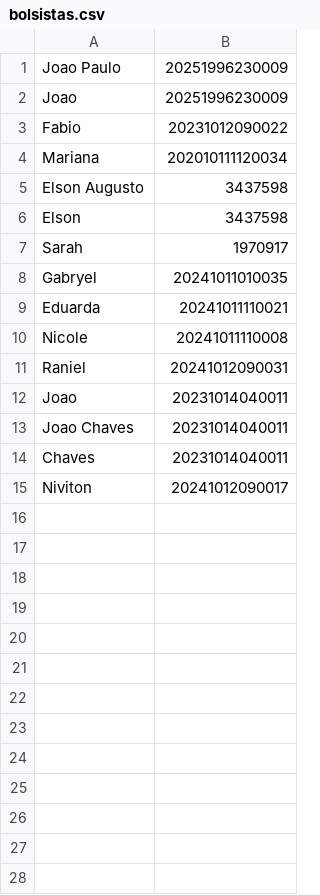
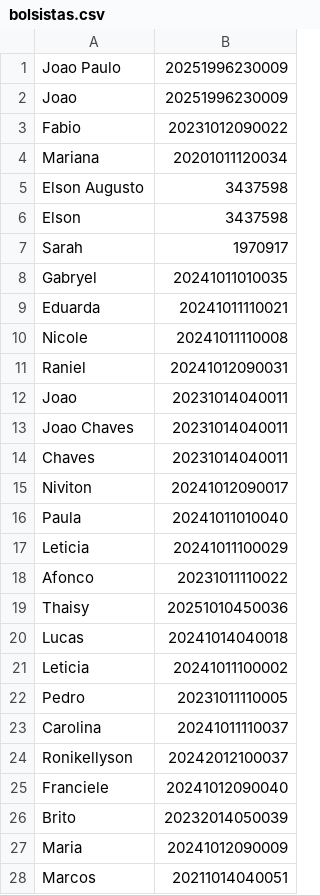
Before and after one commit to niviton/sistema_maker, a CSV file: bolsistas.csv, drawn as a sheet.

Commit message:
Update bolsistas.csv

```diff
--- a/bolsistas.csv
+++ b/bolsistas.csv
@@ -3,3 +3,3 @@ Joao,20251996230009
 Fabio,20231012090022
-Mariana,202010111120034
+Mariana,20201011120034
 Elson Augusto,3437598
@@ -15 +15,14 @@ Chaves,20231014040011
 Niviton,20241012090017
+Paula,20241011010040
+Leticia,20241011100029
+Afonco,20231011110022
+Thaisy,20251010450036
+Lucas,20241014040018
+Leticia,20241011100002
+Pedro,20231011110005
+Carolina,20241011110037
+Ronikellyson,20242012100037
+Franciele,20241012090040
+Brito,20232014050039
+Maria,20241012090009
+Marcos,20211014040051
```
